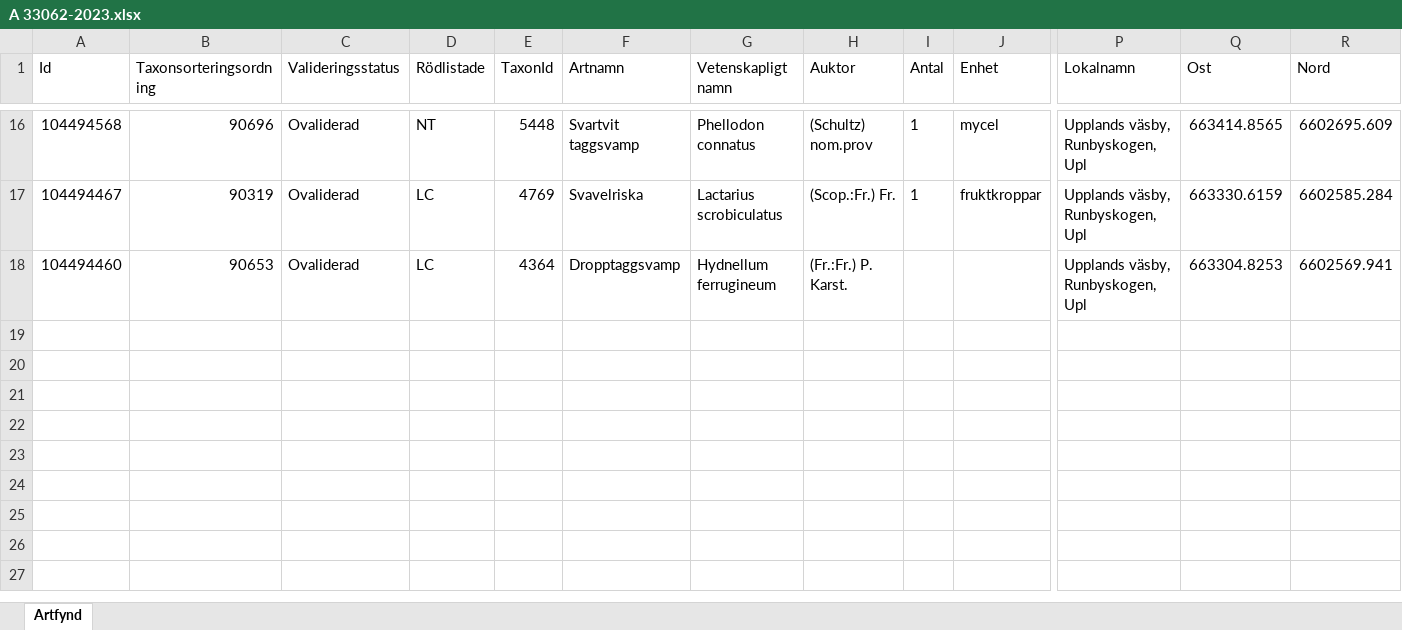
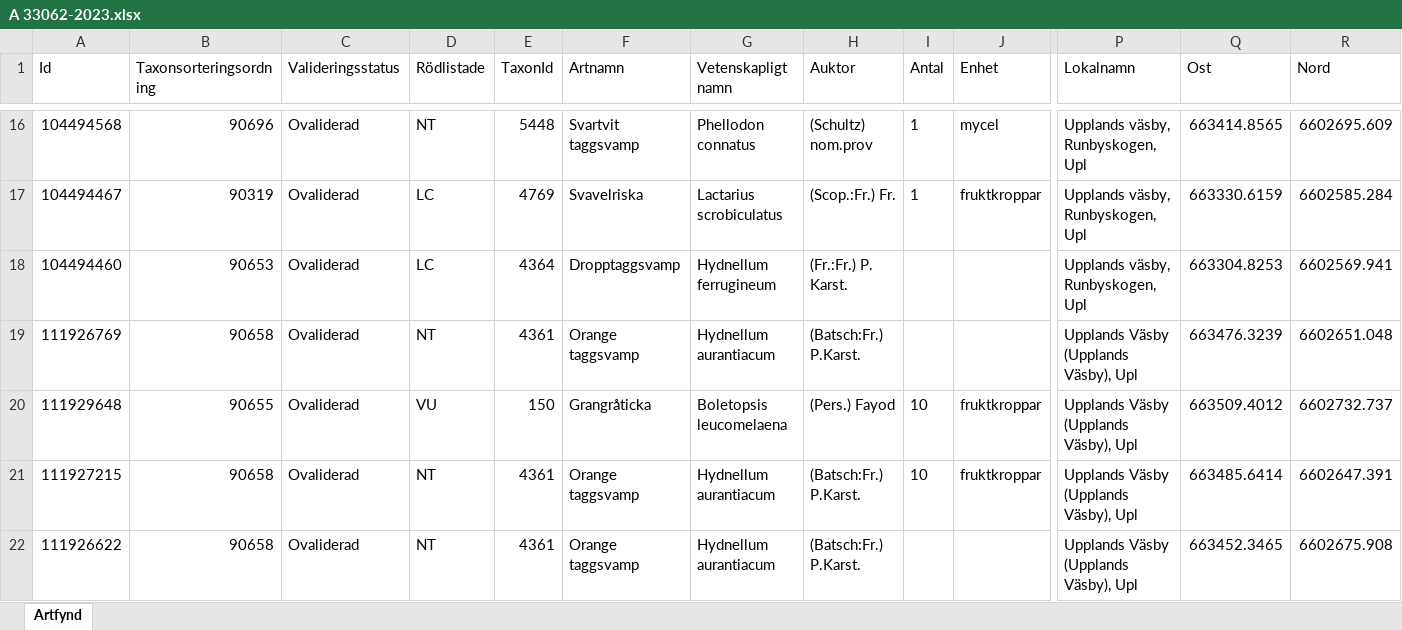
Before and after one commit to klasma/Logging_UPPLANDS_VASBY, an Excel workbook: artfynd/A 33062-2023.xlsx, sheet Artfynd, drawn as a sheet; only a part is shown, gaps mark what is left out; values as stored, in another font and other column widths than the file's, no borders; rows hold the shown columns only; the diff names each change by its address in the sheet, - before the commit and + after, or states it on an @@ line.

```diff
--- a/artfynd/A 33062-2023.xlsx (sheet Artfynd)
+++ b/artfynd/A 33062-2023.xlsx (sheet Artfynd)
+row 19: 111926769 | 90658 | Ovaliderad | NT | 4361 | Orange taggsvamp | Hydnellum aurantiacum | (Batsch:Fr.) P.Karst. |  |  | Upplands Väsby (Upplands Väsby), Upl | 663476.3239 | 6602651.048
+row 20: 111929648 | 90655 | Ovaliderad | VU | 150 | Grangråticka | Boletopsis leucomelaena | (Pers.) Fayod | 10 | fruktkroppar | Upplands Väsby (Upplands Väsby), Upl | 663509.4012 | 6602732.737
+row 21: 111927215 | 90658 | Ovaliderad | NT | 4361 | Orange taggsvamp | Hydnellum aurantiacum | (Batsch:Fr.) P.Karst. | 10 | fruktkroppar | Upplands Väsby (Upplands Väsby), Upl | 663485.6414 | 6602647.391
+row 22: 111926622 | 90658 | Ovaliderad | NT | 4361 | Orange taggsvamp | Hydnellum aurantiacum | (Batsch:Fr.) P.Karst. |  |  | Upplands Väsby (Upplands Väsby), Upl | 663452.3465 | 6602675.908
```
Also changed, not shown: artfynd/A 1061-2022.xlsx, Översikt UPPLANDS VÄSBY.xlsx, 10 other files.
